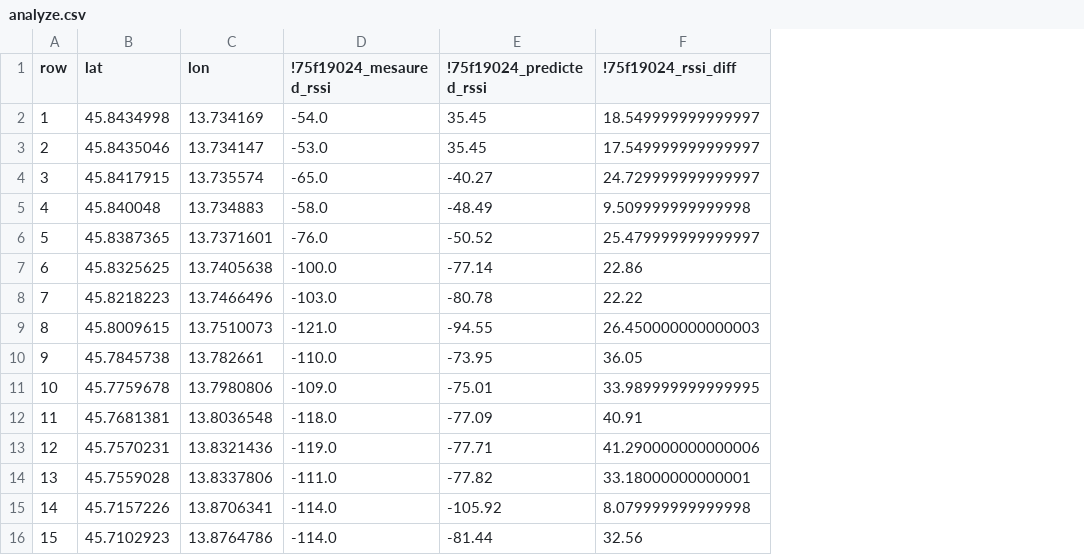
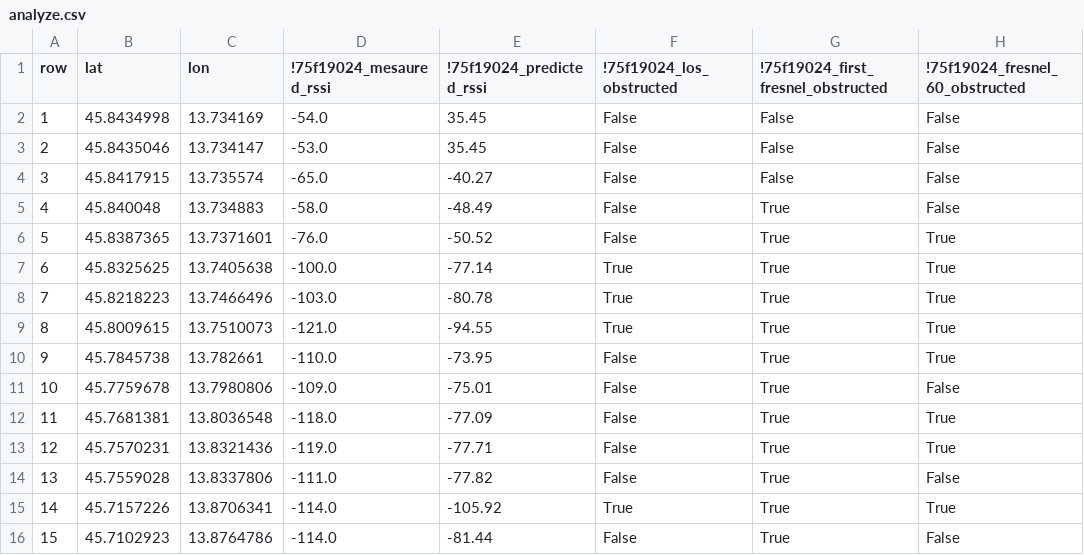
Before and after one commit to KomelT/rf-site-planner, a CSV file: analyze/2025_12_29_Sezana-Skrbina/analyze.csv, drawn as a sheet; removed rows and columns are numbered as before the commit, all else as after; the diff names each change by its address in the sheet, - before the commit and + after, or states it on an @@ line.

```diff
--- a/analyze/2025_12_29_Sezana-Skrbina/analyze.csv
+++ b/analyze/2025_12_29_Sezana-Skrbina/analyze.csv
-column F (!75f19024_rssi_diff), rows 2-16: 18.549999999999997 | 17.549999999999997 | 24.729999999999997 | 9.509999999999998 | 25.479999999999997 | 22.86 | 22.22 | 26.450000000000003 | 36.05 | 33.989999999999995 | 40.91 | 41.290000000000006 | 33.18000000000001 | 8.079999999999998 | 32.56
+column F (!75f19024_los_obstructed), rows 2-16: False | False | False | False | False | True | True | True | False | False | False | False | False | True | False
+column G, rows 1-16: !75f19024_first_fresnel_obstructed | False | False | False | True | True | True | True | True | True | True | True | True | True | True | True
+column H (!75f19024_fresnel_60_obstructed), rows 2-16: False | False | False | False | True | True | True | True | True | False | True | True | False | True | False
```
Also changed, not shown: analyze/2025_12_28_3_point_Skrbina/analyze.csv, 8 other files.
